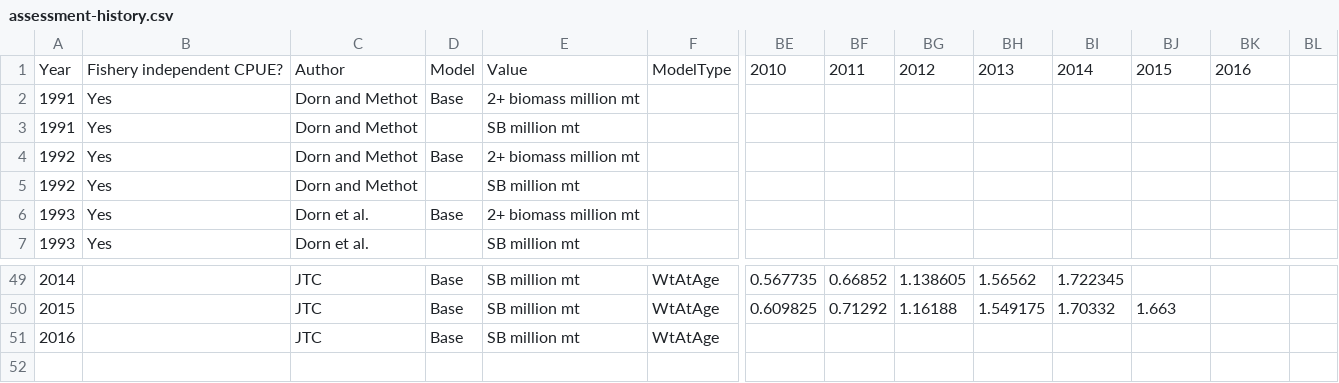
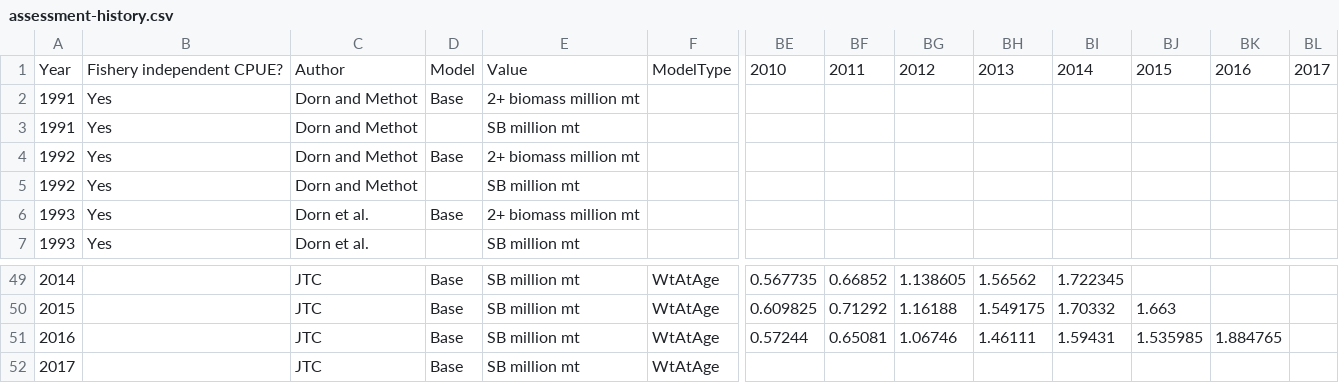
Before and after one commit to pacific-hake/hake-assessment, a CSV file: data/assessment-history.csv, drawn as a sheet; only a part is shown, gaps mark what is left out; addresses are those after the commit; rows hold the shown columns only; the diff names each change by its address in the sheet, - before the commit and + after, or states it on an @@ line.

Commit message:
Updated assessment-history.csv with values for 2016 assessment. Also updated code a bit for that plot. As of now, the 2017 data shown is actually the 2016 base model. When we update, this will become fixed on its own.

```diff
--- a/data/assessment-history.csv
+++ b/data/assessment-history.csv
-BL1: (empty)
+BL1: 2017
+row 51: 2016 |  | JTC | Base | SB million mt | WtAtAge | 0.57244 | 0.65081 | 1.06746 | 1.46111 | 1.59431 | 1.535985 | 1.884765
-A52: 2016
+A52: 2017
```
Also changed, not shown: 1 other file.
